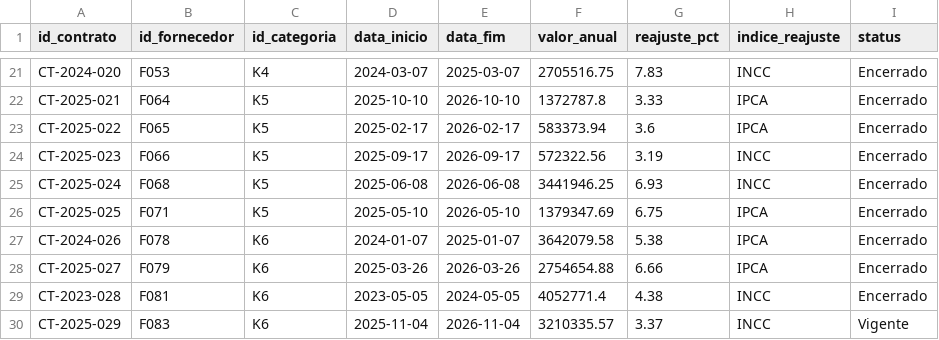
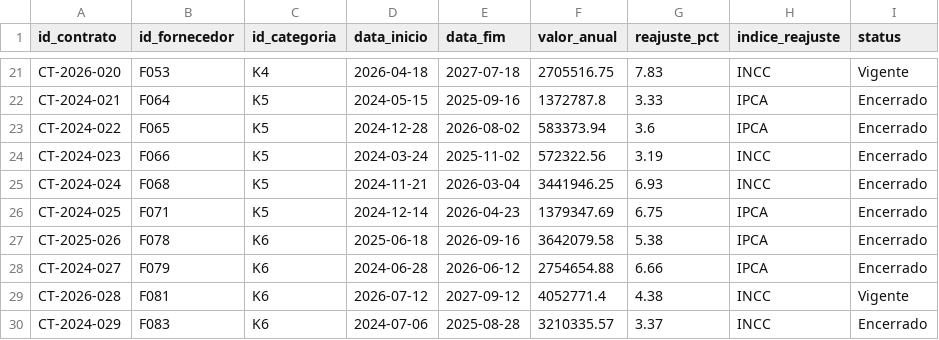
Before and after one commit to DSalladino/meridian-bi-compras, a CSV file: data/dim_contratos.csv, drawn as a sheet; only a part is shown, gaps mark what is left out; the diff covers the shown part only; the diff names each change by its address in the sheet, - before the commit and + after, or states it on an @@ line.

Commit message:
feat: governanca de KPIs, contratos, testes e integracao PostgreSQL

```diff
--- a/data/dim_contratos.csv
+++ b/data/dim_contratos.csv
-A21 (id_contrato): CT-2024-020
+A21 (id_contrato): CT-2026-020
-D21 (data_inicio): 2024-03-07
+D21 (data_inicio): 2026-04-18
-E21 (data_fim): 2025-03-07
+E21 (data_fim): 2027-07-18
-I21 (status): Encerrado
+I21 (status): Vigente
-A22 (id_contrato): CT-2025-021
+A22 (id_contrato): CT-2024-021
-D22 (data_inicio): 2025-10-10
+D22 (data_inicio): 2024-05-15
-E22 (data_fim): 2026-10-10
+E22 (data_fim): 2025-09-16
-A23 (id_contrato): CT-2025-022
+A23 (id_contrato): CT-2024-022
-D23 (data_inicio): 2025-02-17
+D23 (data_inicio): 2024-12-28
-E23 (data_fim): 2026-02-17
+E23 (data_fim): 2026-08-02
-A24 (id_contrato): CT-2025-023
+A24 (id_contrato): CT-2024-023
-D24 (data_inicio): 2025-09-17
+D24 (data_inicio): 2024-03-24
-E24 (data_fim): 2026-09-17
+E24 (data_fim): 2025-11-02
-A25 (id_contrato): CT-2025-024
+A25 (id_contrato): CT-2024-024
-D25 (data_inicio): 2025-06-08
+D25 (data_inicio): 2024-11-21
-E25 (data_fim): 2026-06-08
+E25 (data_fim): 2026-03-04
-A26 (id_contrato): CT-2025-025
+A26 (id_contrato): CT-2024-025
-D26 (data_inicio): 2025-05-10
+D26 (data_inicio): 2024-12-14
-E26 (data_fim): 2026-05-10
+E26 (data_fim): 2026-04-23
-A27 (id_contrato): CT-2024-026
+A27 (id_contrato): CT-2025-026
-D27 (data_inicio): 2024-01-07
+D27 (data_inicio): 2025-06-18
-E27 (data_fim): 2025-01-07
+E27 (data_fim): 2026-09-16
-A28 (id_contrato): CT-2025-027
+A28 (id_contrato): CT-2024-027
-D28 (data_inicio): 2025-03-26
+D28 (data_inicio): 2024-06-28
-E28 (data_fim): 2026-03-26
+E28 (data_fim): 2026-06-12
-A29 (id_contrato): CT-2023-028
+A29 (id_contrato): CT-2026-028
-D29 (data_inicio): 2023-05-05
+D29 (data_inicio): 2026-07-12
-E29 (data_fim): 2024-05-05
+E29 (data_fim): 2027-09-12
-I29 (status): Encerrado
+I29 (status): Vigente
-A30 (id_contrato): CT-2025-029
+A30 (id_contrato): CT-2024-029
-D30 (data_inicio): 2025-11-04
+D30 (data_inicio): 2024-07-06
-E30 (data_fim): 2026-11-04
+E30 (data_fim): 2025-08-28
-I30 (status): Vigente
+I30 (status): Encerrado
```
Also changed, not shown: 108 edited cells elsewhere in this file, 42 other files.
